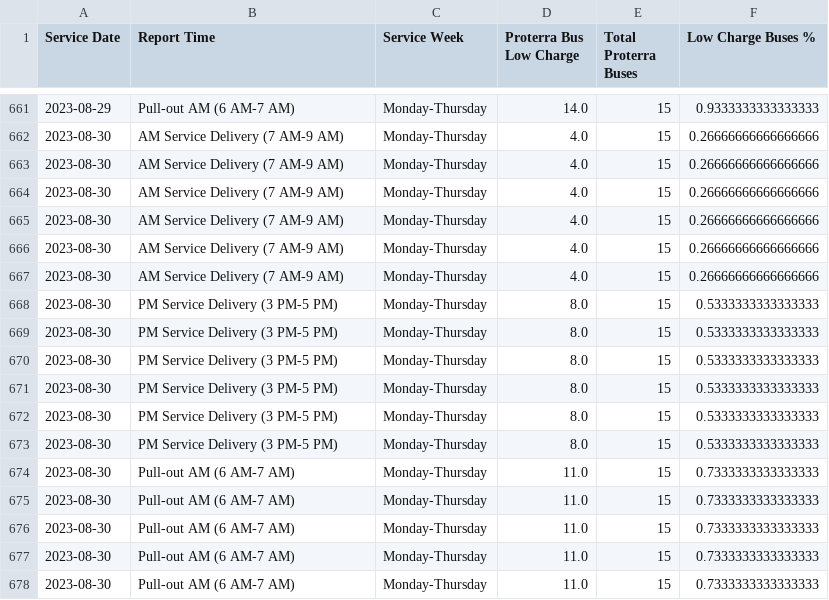
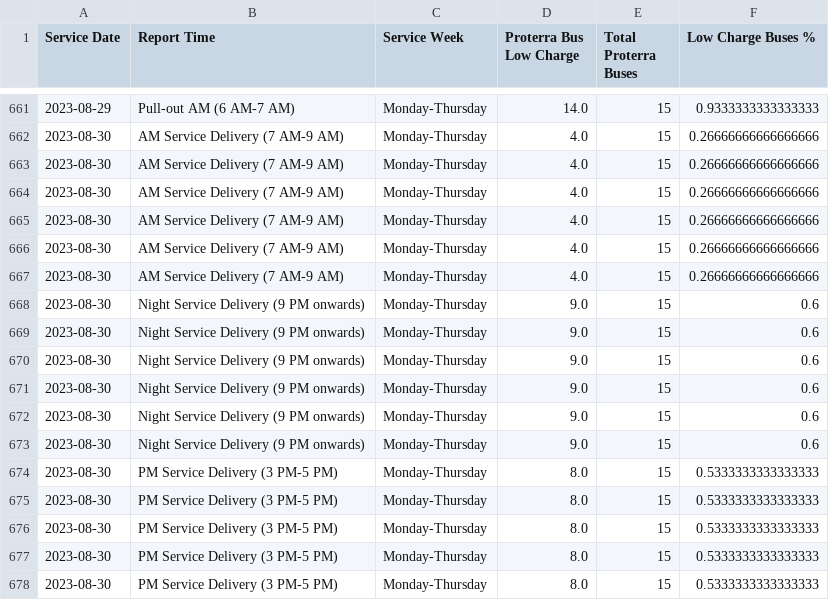
Before and after one commit to TerondaDavis/DC-Circulator-Operations, a CSV file: Data/Low_Charge_Buses_Processed New.csv, drawn as a sheet; only a part is shown, gaps mark what is left out; the shorter side is filled out with more unchanged rows.

```diff
--- a/Data/Low_Charge_Buses_Processed New.csv
+++ b/Data/Low_Charge_Buses_Processed New.csv
@@ -667,2 +667,8 @@ Service Date,Report Time,Service Week,Proterra Bus Low Charge,Total Proterra Bus
 2023-08-30,AM Service Delivery (7 AM-9 AM),Monday-Thursday,4.0,15,0.26666666666666666
+2023-08-30,Night Service Delivery (9 PM onwards),Monday-Thursday,9.0,15,0.6
+2023-08-30,Night Service Delivery (9 PM onwards),Monday-Thursday,9.0,15,0.6
+2023-08-30,Night Service Delivery (9 PM onwards),Monday-Thursday,9.0,15,0.6
+2023-08-30,Night Service Delivery (9 PM onwards),Monday-Thursday,9.0,15,0.6
+2023-08-30,Night Service Delivery (9 PM onwards),Monday-Thursday,9.0,15,0.6
+2023-08-30,Night Service Delivery (9 PM onwards),Monday-Thursday,9.0,15,0.6
 2023-08-30,PM Service Delivery (3 PM-5 PM),Monday-Thursday,8.0,15,0.5333333333333333
```
Also changed, not shown: Data/Latest_Entries_Processed New.csv, Data/Personnel_Processed New.csv, 3 other files.
